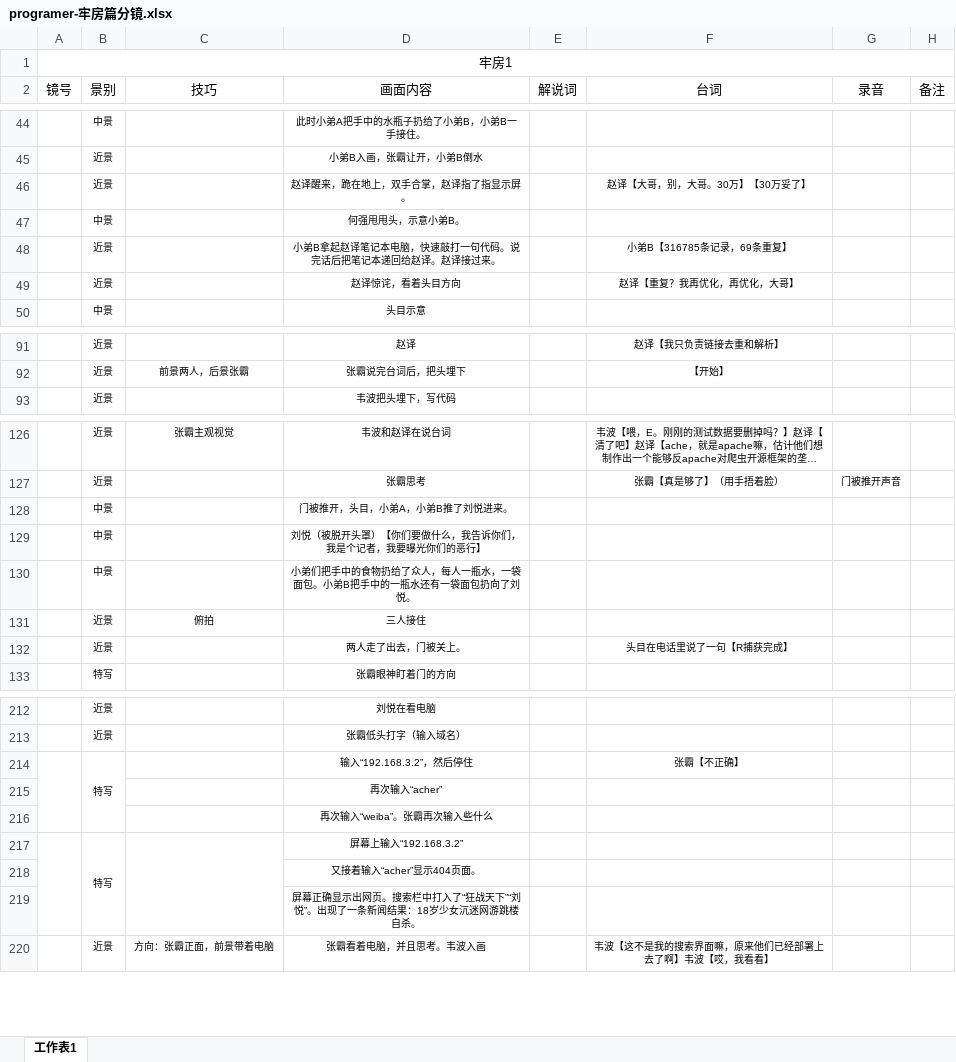
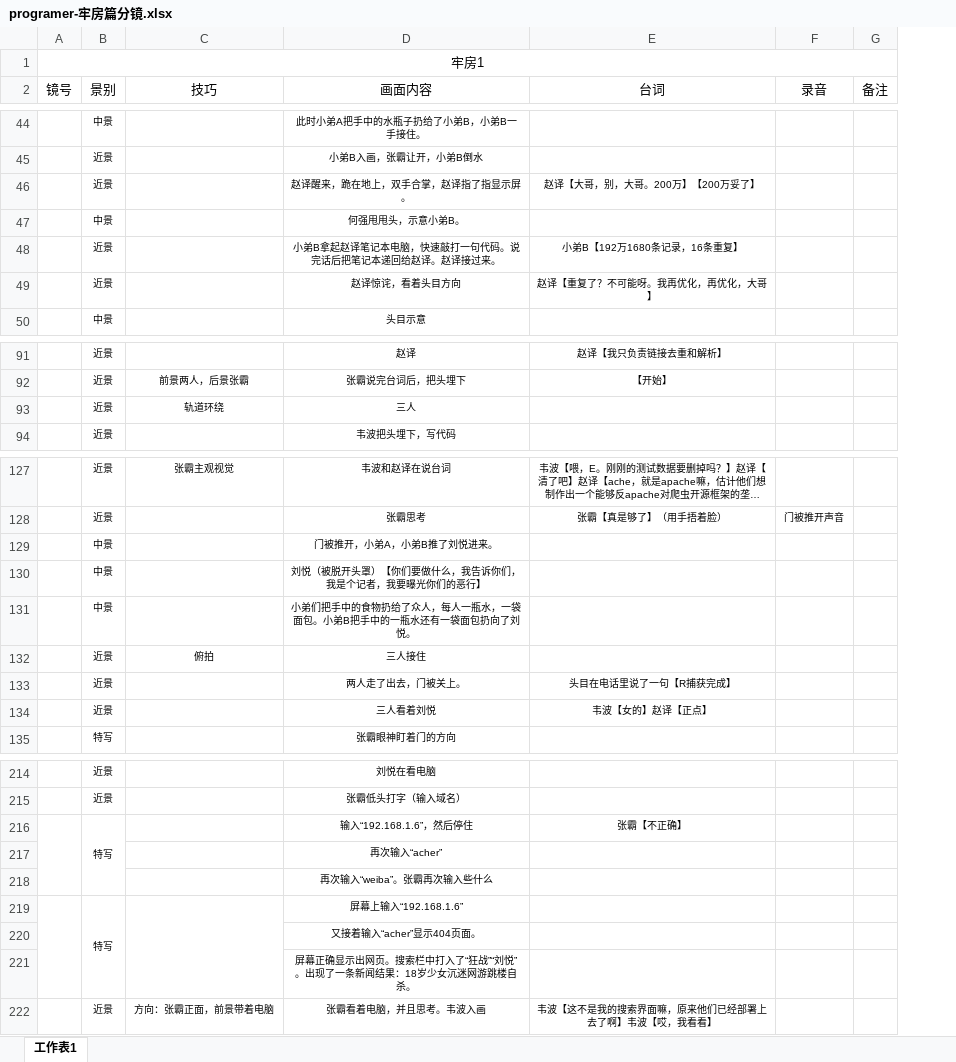
Before and after one commit to dianbaiyizhong/programer, an Excel workbook: programer-牢房篇分镜.xlsx, sheet 工作表1, drawn as a sheet; only a part is shown, gaps mark what is left out; long unchanged cells end in …; values as stored, in another font and other column widths than the file's, no borders; removed rows and columns are numbered as before the commit, all else as after; the diff covers the shown part only; the diff names each change by its address in the sheet, - before the commit and + after, or states it on an @@ line.

```diff
--- a/programer-牢房篇分镜.xlsx (sheet 工作表1)
+++ b/programer-牢房篇分镜.xlsx (sheet 工作表1)
-column E (解说词), empty
-E46 (台词): 赵译【大哥，别，大哥。30万】【30万妥了】
+E46 (台词): 赵译【大哥，别，大哥。200万】【200万妥了】
-E48 (台词): 小弟B【316785条记录，69条重复】
+E48 (台词): 小弟B【192万1680条记录，16条重复】
-E49 (台词): 赵译【重复？我再优化，再优化，大哥】
+E49 (台词): 赵译【重复了？不可能呀。我再优化，再优化，大哥】
+row 93:  | 近景 | 轨道环绕 | 三人
-D129 (画面内容): 门被推开，头目，小弟A，小弟B推了刘悦进来。
+D129 (画面内容): 门被推开，小弟A，小弟B推了刘悦进来。
+row 134:  | 近景 |  | 三人看着刘悦 | 韦波【女的】赵译【正点】
-D216 (画面内容): 输入“192.168.3.2”，然后停住
+D216 (画面内容): 输入“192.168.1.6”，然后停住
-D219 (画面内容): 屏幕上输入“192.168.3.2”
+D219 (画面内容): 屏幕上输入“192.168.1.6”
-D221 (画面内容): …了“狂战天下”“刘悦”…
+D221 (画面内容): …了“狂战”“刘悦”…
```
Also changed, not shown: 2 added rows, 2 removed rows and 18 edited cells elsewhere in this sheet, 1 other file.
